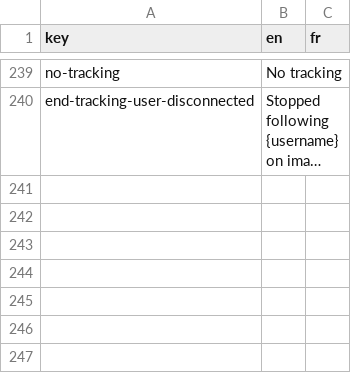
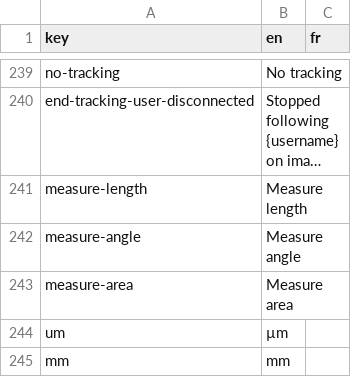
Before and after one commit to cytomine/Cytomine-Web-UI, a CSV file: src/locales/translations.csv, drawn as a sheet; only a part is shown, gaps mark what is left out; long unchanged cells end in …; the diff names each change by its address in the sheet, - before the commit and + after, or states it on an @@ line.

Commit message:
Initial commit for measure tools

```diff
--- a/src/locales/translations.csv
+++ b/src/locales/translations.csv
+row 241: measure-length | Measure length
+row 242: measure-angle | Measure angle
+row 243: measure-area | Measure area
+row 244: um | µm
+row 245: mm | mm
```
Also changed, not shown: 4 other files.
